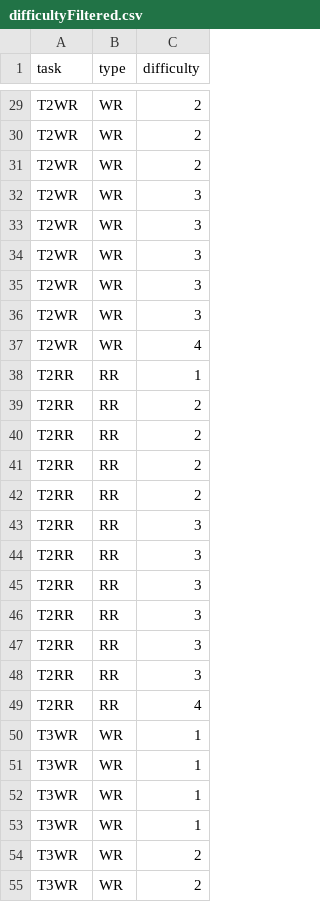
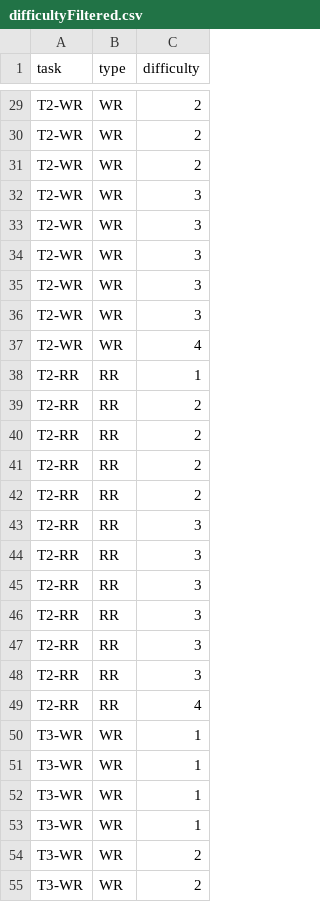
Before and after one commit to lucianoMarchezan/dataSTest, a CSV file: data/userstudy/difficultyFiltered.csv, drawn as a sheet; only a part is shown, gaps mark what is left out; the diff covers the shown part only; the diff names each change by its address in the sheet, - before the commit and + after, or states it on an @@ line.

```diff
--- a/data/userstudy/difficultyFiltered.csv
+++ b/data/userstudy/difficultyFiltered.csv
-A29:A37 (task): T2WR
+A29:A37 (task): T2-WR
-A38:A49 (task): T2RR
+A38:A49 (task): T2-RR
-A50:A55 (task): T3WR
+A50:A55 (task): T3-WR
```
Also changed, not shown: 165 edited cells elsewhere in this file, 2 other files.
